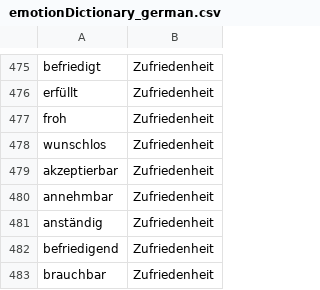
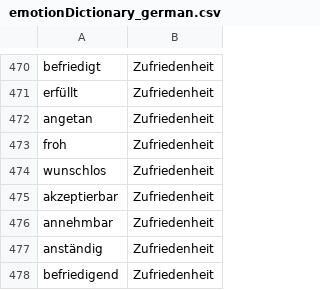
Before and after one commit to palladian/palladian, a CSV file: config/emotionDictionary_german.csv, drawn as a sheet; only a part is shown, gaps mark what is left out; the shorter side is filled out with more unchanged rows; the diff covers the shown part only; the diff names each change by its address in the sheet, - before the commit and + after, or states it on an @@ line.

```diff
--- a/config/emotionDictionary_german.csv
+++ b/config/emotionDictionary_german.csv
+row 472: angetan | Zufriedenheit
```
Also changed, not shown: 5 removed rows elsewhere in this file.
